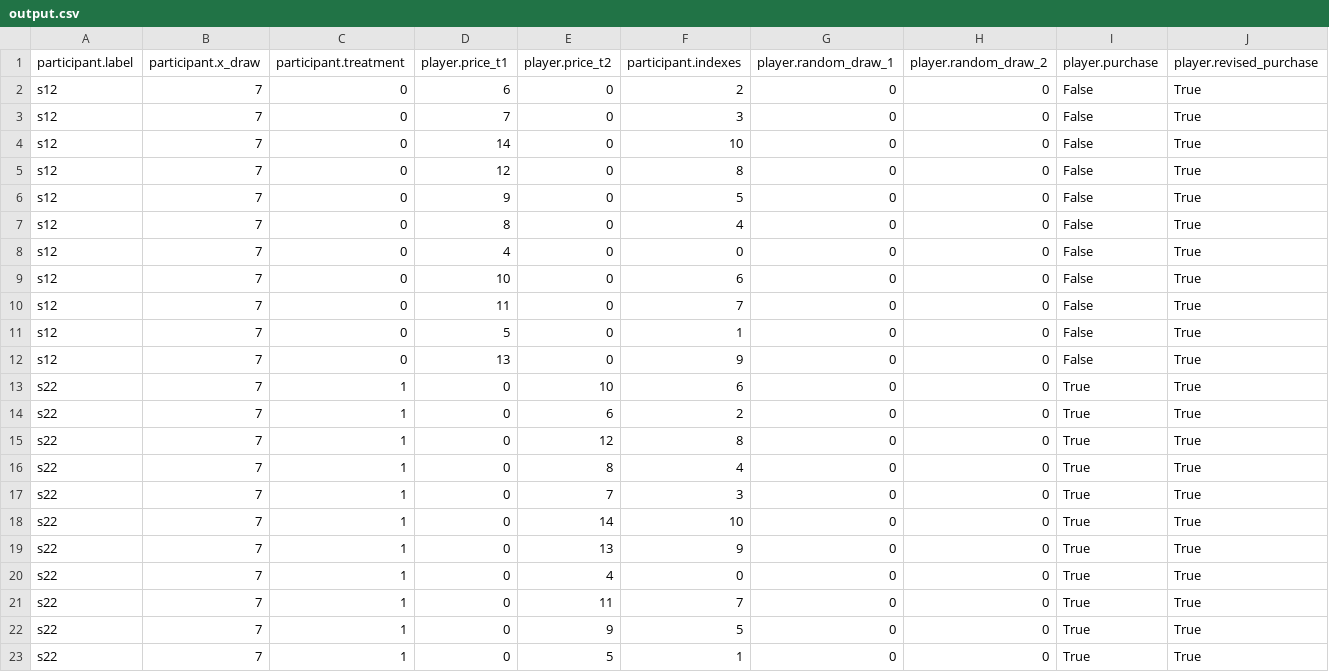
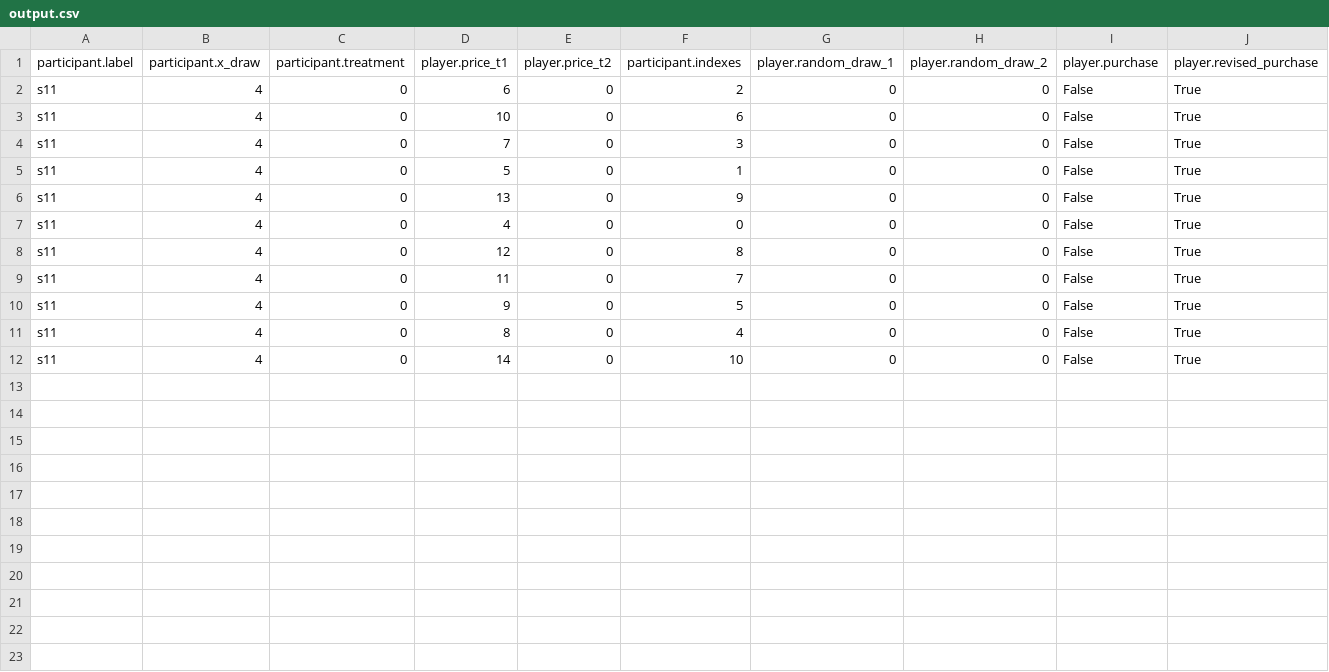
Before and after one commit to mlfreer/freer_experiments, a CSV file: output.csv, drawn as a sheet.

```diff
--- a/output.csv
+++ b/output.csv
@@ -1,23 +1,12 @@
 participant.label,participant.x_draw,participant.treatment,player.price_t1,player.price_t2,participant.indexes,player.random_draw_1,player.random_draw_2,player.purchase,player.revised_purchase
-s12,7,0,6,0,2,0,0,False,True
-s12,7,0,7,0,3,0,0,False,True
-s12,7,0,14,0,10,0,0,False,True
-s12,7,0,12,0,8,0,0,False,True
-s12,7,0,9,0,5,0,0,False,True
-s12,7,0,8,0,4,0,0,False,True
-s12,7,0,4,0,0,0,0,False,True
-s12,7,0,10,0,6,0,0,False,True
-s12,7,0,11,0,7,0,0,False,True
-s12,7,0,5,0,1,0,0,False,True
-s12,7,0,13,0,9,0,0,False,True
-s22,7,1,0,10,6,0,0,True,True
-s22,7,1,0,6,2,0,0,True,True
-s22,7,1,0,12,8,0,0,True,True
-s22,7,1,0,8,4,0,0,True,True
-s22,7,1,0,7,3,0,0,True,True
-s22,7,1,0,14,10,0,0,True,True
-s22,7,1,0,13,9,0,0,True,True
-s22,7,1,0,4,0,0,0,True,True
-s22,7,1,0,11,7,0,0,True,True
-s22,7,1,0,9,5,0,0,True,True
-s22,7,1,0,5,1,0,0,True,True
+s11,4,0,6,0,2,0,0,False,True
+s11,4,0,10,0,6,0,0,False,True
+s11,4,0,7,0,3,0,0,False,True
+s11,4,0,5,0,1,0,0,False,True
+s11,4,0,13,0,9,0,0,False,True
+s11,4,0,4,0,0,0,0,False,True
+s11,4,0,12,0,8,0,0,False,True
+s11,4,0,11,0,7,0,0,False,True
+s11,4,0,9,0,5,0,0,False,True
+s11,4,0,8,0,4,0,0,False,True
+s11,4,0,14,0,10,0,0,False,True
```
Also changed, not shown: 10 other files.
